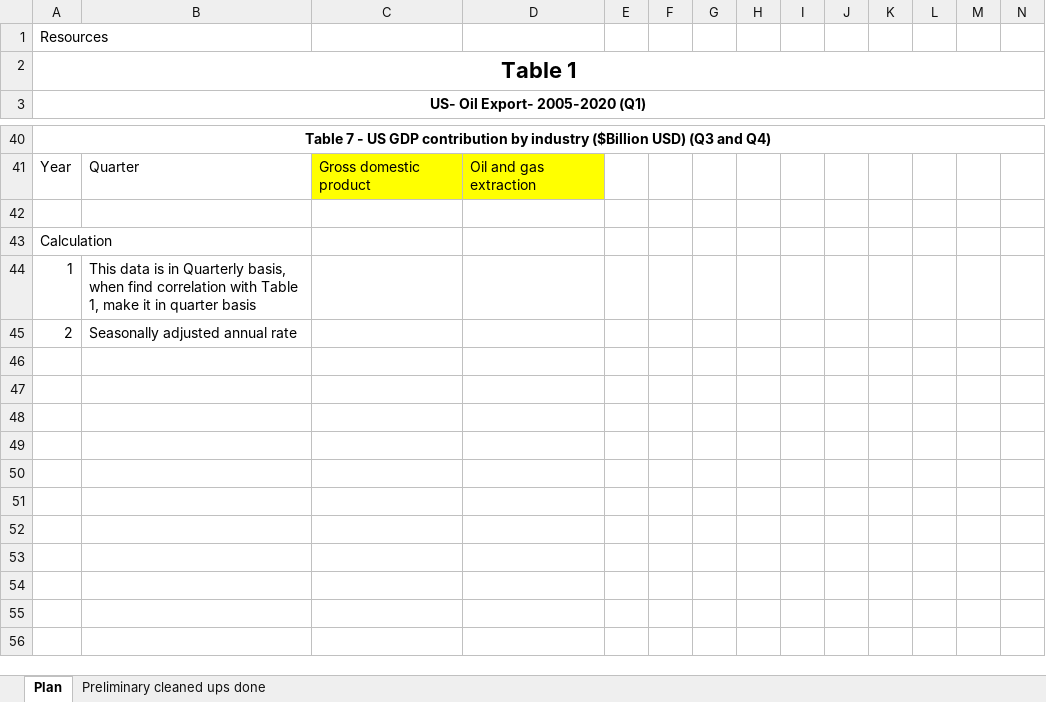
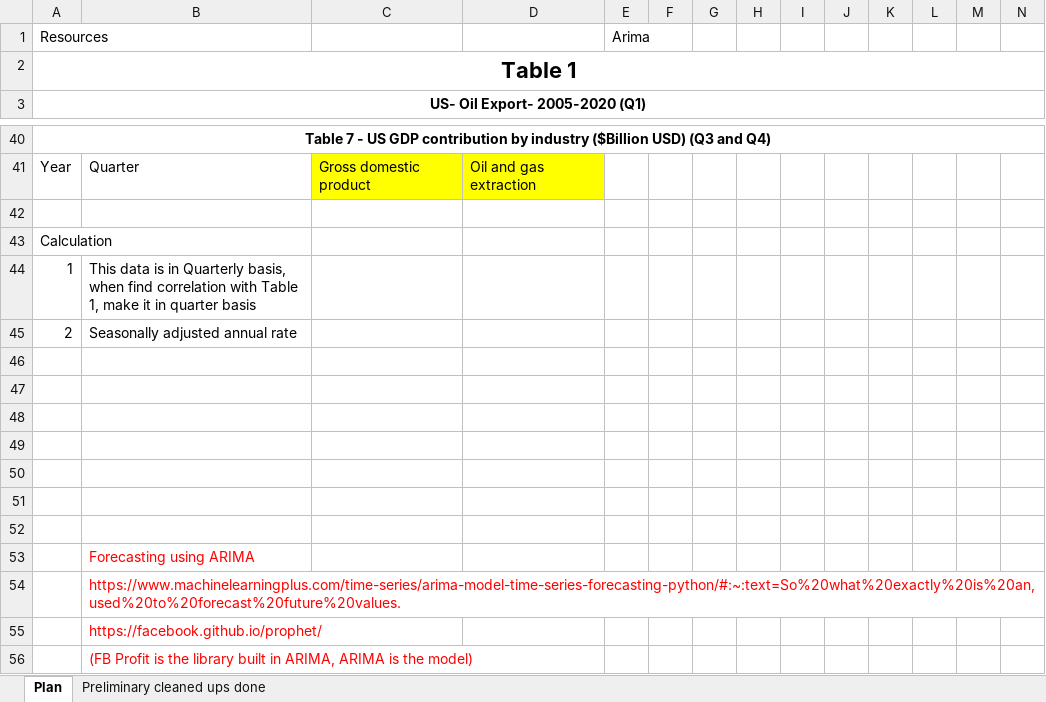
Before and after one commit to kk-deng/CanadaEnergyIE, an Excel workbook: Resources/Clean Data/Data Transformation Process and Plan.xlsx, sheet Plan, drawn as a sheet; only a part is shown, gaps mark what is left out; values as stored, in another font and other column widths than the file's, no borders; charts and pictures not drawn; rows hold the shown columns only; the diff names each change by its address in the sheet, - before the commit and + after, or states it on an @@ line.

```diff
--- a/Resources/Clean Data/Data Transformation Process and Plan.xlsx (sheet Plan)
+++ b/Resources/Clean Data/Data Transformation Process and Plan.xlsx (sheet Plan)
-E1: (empty)
+E1: Arima
+row 46: (empty)
+row 47: (empty)
+row 48: (empty)
+row 49: (empty)
+row 50: (empty)
+row 51: (empty)
+row 52: (empty)
+row 53:  | Forecasting using ARIMA
+row 54:  | https://www.machinelearningplus.com/time-series/arima-model-time-series-forecasting-python/#:~:text=So%20what%20exactly%20is%20an,used%20to%20forecast%20future%20values.
+row 55:  | https://facebook.github.io/prophet/
+row 56:  | (FB Profit is the library built in ARIMA, ARIMA is the model)
```
Also changed, not shown: charts or pictures, 3 other files.
